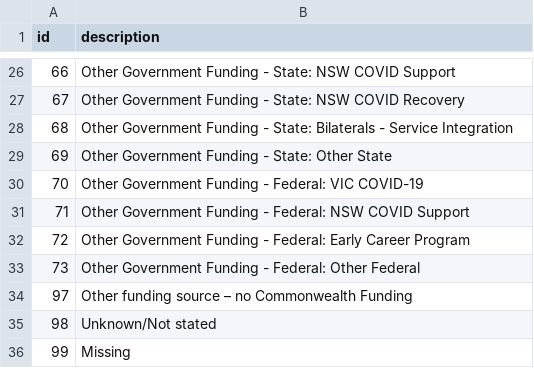
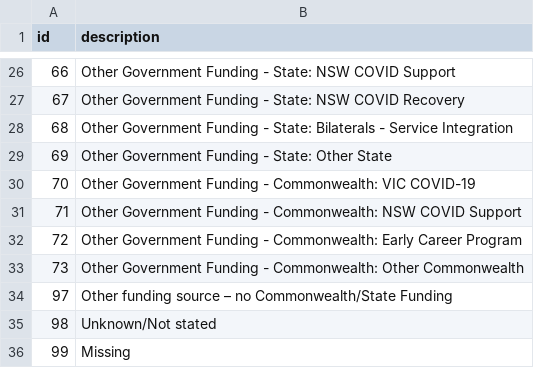
Before and after one commit to logicly-au/pmhc-mds-spec-headspace, a CSV file: table/service-contact/funding-source.csv, drawn as a sheet; only a part is shown, gaps mark what is left out.

Commit message:
* Data model and specifications   * Data model     * Updated headspace data model within the PMHC MDS to show the       organisational relationships between Service Contact/Service Contact       Practitioner and Service Contact Practitioner/Practitioner
* Record formats
  * Updated Funding Source to change references of Federal to Commonwealth
    * Updated Funding Source to change the description of response 97 from
      Other funding source – no Commonwealth Funding to Other funding
      source – no Commonwealth/State Funding

```diff
--- a/table/service-contact/funding-source.csv
+++ b/table/service-contact/funding-source.csv
@@ -29,7 +29,7 @@ id,description
 69,"Other Government Funding - State: Other State"
-70,"Other Government Funding - Federal: VIC COVID-19"
-71,"Other Government Funding - Federal: NSW COVID Support"
-72,"Other Government Funding - Federal: Early Career Program"
-73,"Other Government Funding - Federal: Other Federal"
-97,"Other funding source – no Commonwealth Funding"
+70,"Other Government Funding - Commonwealth: VIC COVID-19"
+71,"Other Government Funding - Commonwealth: NSW COVID Support"
+72,"Other Government Funding - Commonwealth: Early Career Program"
+73,"Other Government Funding - Commonwealth: Other Commonwealth"
+97,"Other funding source – no Commonwealth/State Funding"
 98,"Unknown/Not stated"
```
Also changed, not shown: 3 other files.
